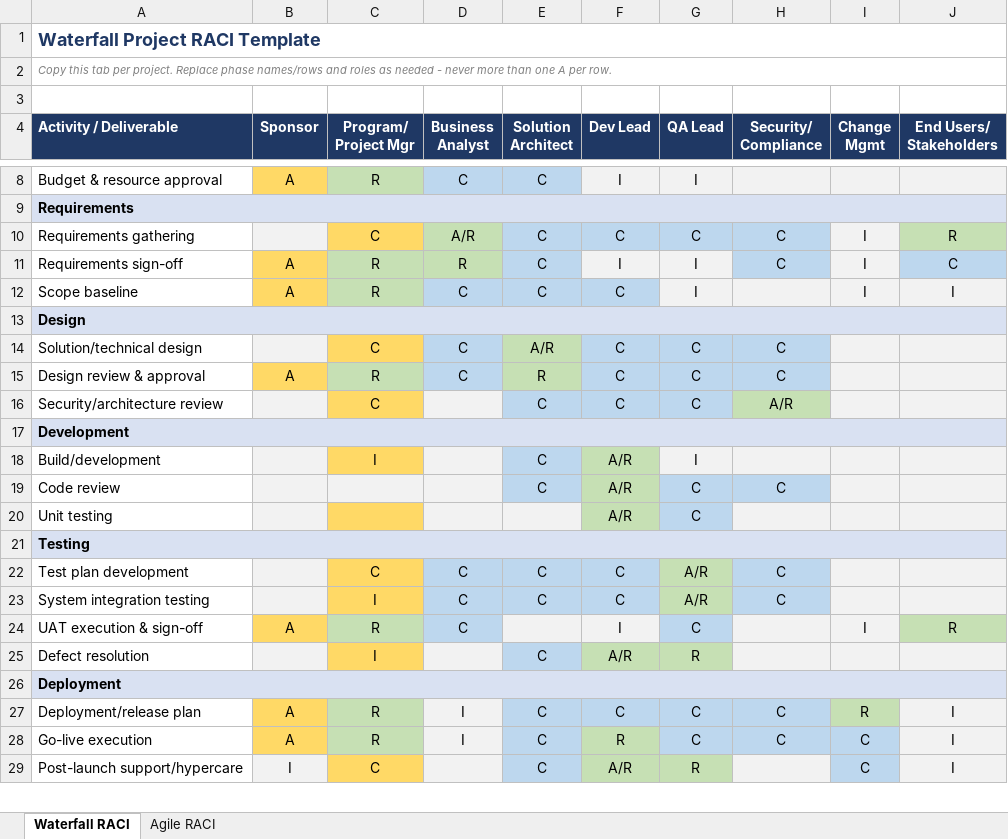
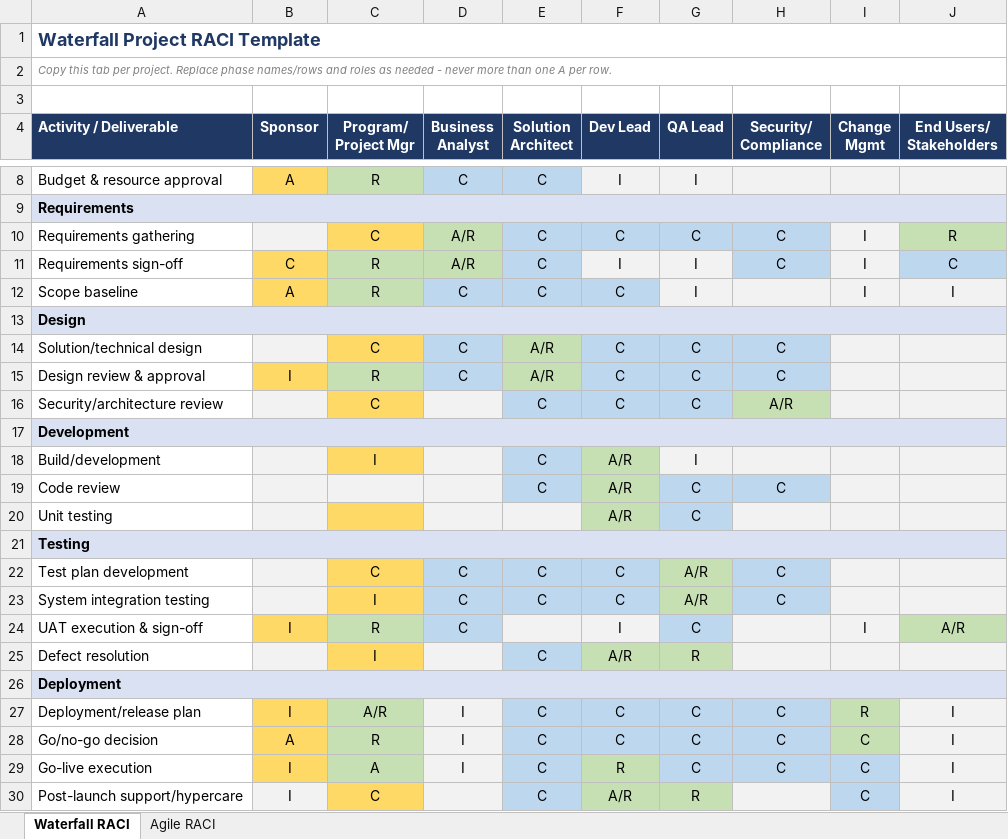
Before and after one commit to ChefPlex/tpm-templates, an Excel workbook: RACI_Templates.xlsx, sheet Waterfall RACI, drawn as a sheet; only a part is shown, gaps mark what is left out; values as stored, in another font and other column widths than the file's, no borders; addresses are those after the commit; the diff names each change by its address in the sheet, - before the commit and + after, or states it on an @@ line.

```diff
--- a/RACI_Templates.xlsx (sheet Waterfall RACI)
+++ b/RACI_Templates.xlsx (sheet Waterfall RACI)
-B11 (Sponsor): A
+B11 (Sponsor): C
-D11 (Business Analyst): R
+D11 (Business Analyst): A/R
-B15 (Sponsor): A
+B15 (Sponsor): I
-E15 (Solution Architect): R
+E15 (Solution Architect): A/R
-B24 (Sponsor): A
+B24 (Sponsor): I
-J24 (End Users/ Stakeholders): R
+J24 (End Users/ Stakeholders): A/R
-B27 (Sponsor): A
+B27 (Sponsor): I
-C27 (Program/ Project Mgr): R
+C27 (Program/ Project Mgr): A/R
+row 28: Go/no-go decision | A | R | I | C | C | C | C | C | I
-B29 (Sponsor): A
+B29 (Sponsor): I
-C29 (Program/ Project Mgr): R
+C29 (Program/ Project Mgr): A
```
Also changed, not shown: sheet Agile RACI, 11 other files.
